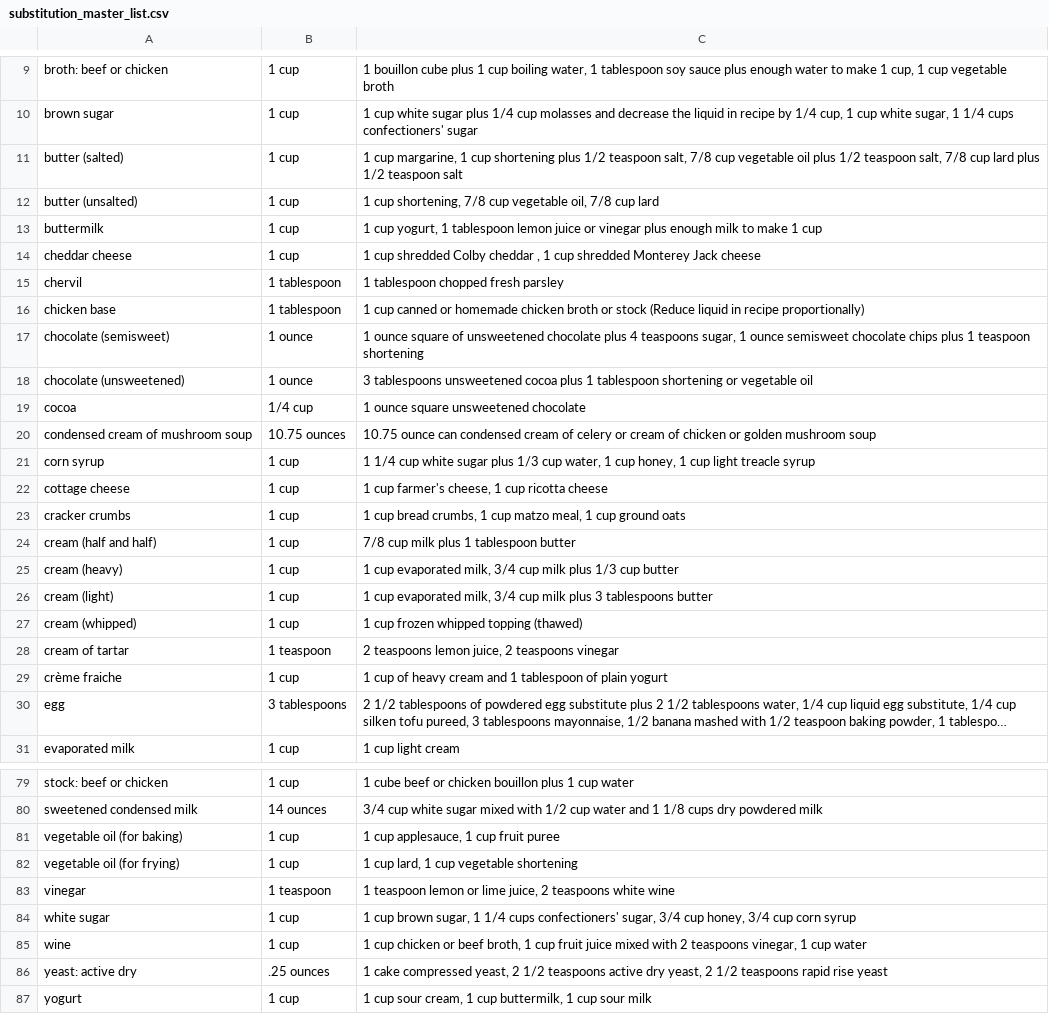
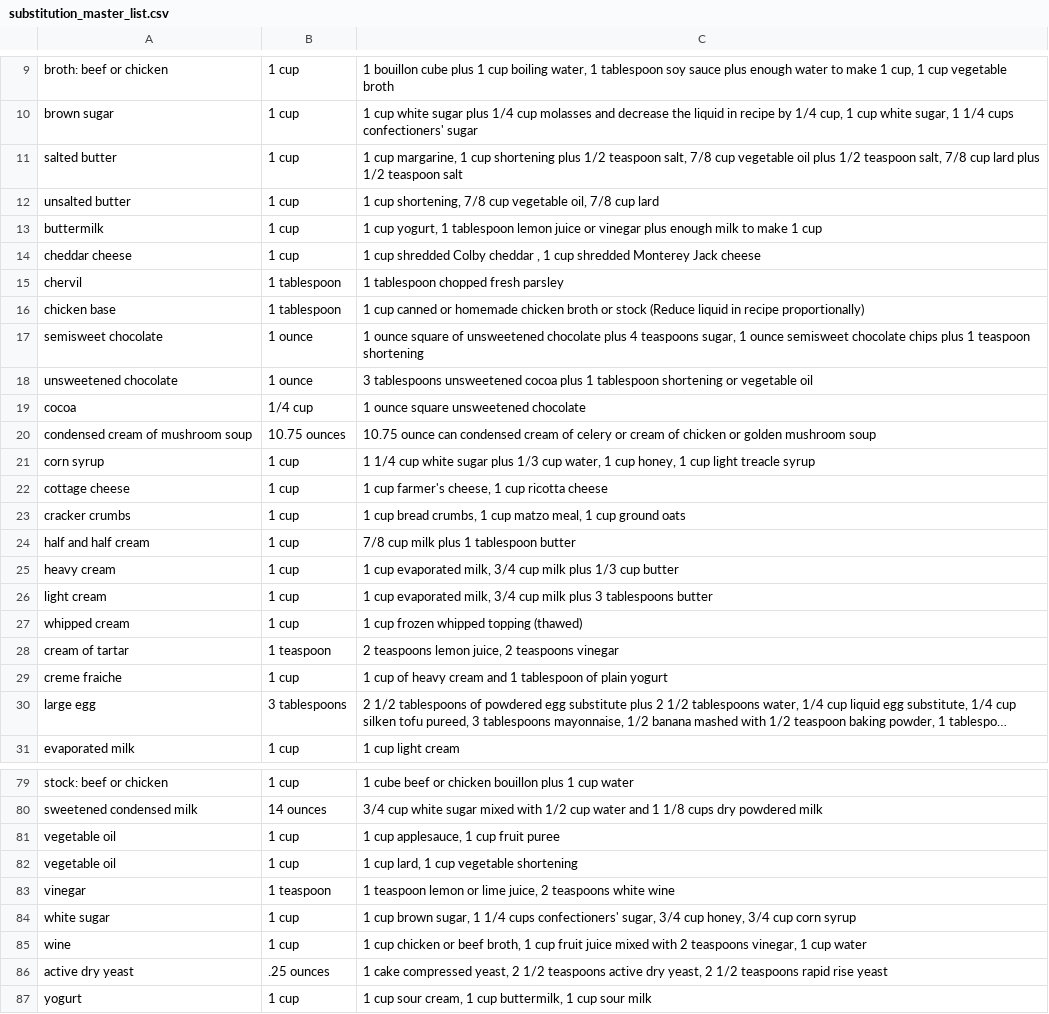
Before and after one commit to williamtonks/Sous, a CSV file: test_files_substitution/substitution_master_list.csv, drawn as a sheet; only a part is shown, gaps mark what is left out; long unchanged cells end in …; the diff covers the shown part only; the diff names each change by its address in the sheet, - before the commit and + after, or states it on an @@ line.

```diff
--- a/test_files_substitution/substitution_master_list.csv
+++ b/test_files_substitution/substitution_master_list.csv
-A11: butter (salted)
+A11: salted butter
-A12: butter (unsalted)
+A12: unsalted butter
-A17: chocolate (semisweet)
+A17: semisweet chocolate
-A18: chocolate (unsweetened)
+A18: unsweetened chocolate
-A24: cream (half and half)
+A24: half and half cream
-A25: cream (heavy)
+A25: heavy cream
-A26: cream (light)
+A26: light cream
-A27: cream (whipped)
+A27: whipped cream
-A29: crème fraiche
+A29: creme fraiche
-A30: egg
+A30: large egg
-A81: vegetable oil (for baking)
+A81: vegetable oil
-A82: vegetable oil (for frying)
+A82: vegetable oil
-A86: yeast: active dry
+A86: active dry yeast
```
Also changed, not shown: 3 edited cells elsewhere in this file, 1 other file.
